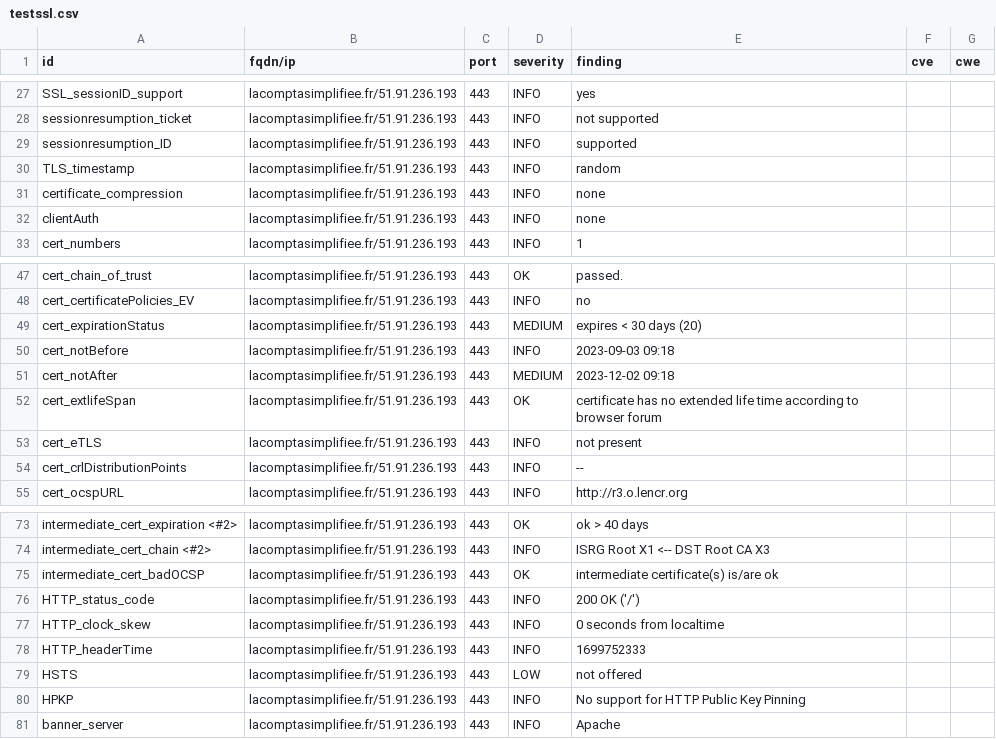
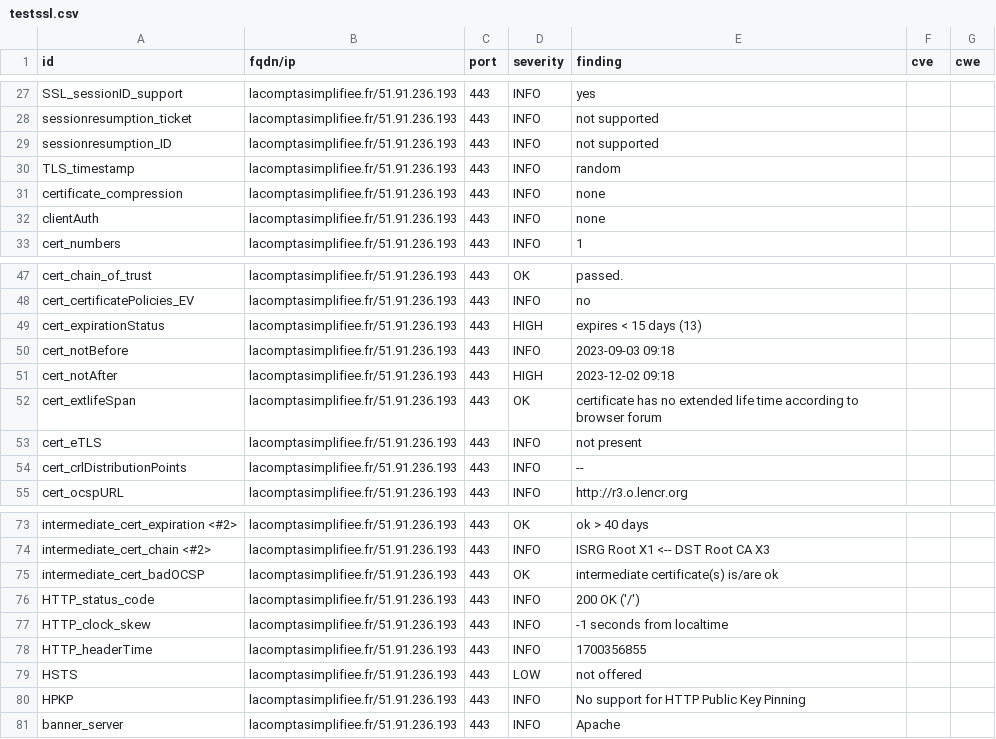
Before and after one commit to arthurzenika/dashlord-rca, a CSV file: results/aHR0cHM6Ly9sYWNvbXB0YXNpbXBsaWZpZWUuZnI=/testssl.csv, drawn as a sheet; only a part is shown, gaps mark what is left out.

```diff
--- a/results/aHR0cHM6Ly9sYWNvbXB0YXNpbXBsaWZpZWUuZnI=/testssl.csv
+++ b/results/aHR0cHM6Ly9sYWNvbXB0YXNpbXBsaWZpZWUuZnI=/testssl.csv
@@ -28,3 +28,3 @@
 "sessionresumption_ticket","lacomptasimplifiee.fr/51.91.236.193","443","INFO","not supported","",""
-"sessionresumption_ID","lacomptasimplifiee.fr/51.91.236.193","443","INFO","supported","",""
+"sessionresumption_ID","lacomptasimplifiee.fr/51.91.236.193","443","INFO","not supported","",""
 "TLS_timestamp","lacomptasimplifiee.fr/51.91.236.193","443","INFO","random","",""
@@ -48,5 +48,5 @@
 "cert_certificatePolicies_EV","lacomptasimplifiee.fr/51.91.236.193","443","INFO","no","",""
-"cert_expirationStatus","lacomptasimplifiee.fr/51.91.236.193","443","MEDIUM","expires < 30 days (20)","",""
+"cert_expirationStatus","lacomptasimplifiee.fr/51.91.236.193","443","HIGH","expires < 15 days (13)","",""
 "cert_notBefore","lacomptasimplifiee.fr/51.91.236.193","443","INFO","2023-09-03 09:18","",""
-"cert_notAfter","lacomptasimplifiee.fr/51.91.236.193","443","MEDIUM","2023-12-02 09:18","",""
+"cert_notAfter","lacomptasimplifiee.fr/51.91.236.193","443","HIGH","2023-12-02 09:18","",""
 "cert_extlifeSpan","lacomptasimplifiee.fr/51.91.236.193","443","OK","certificate has no extended life time according to browser forum","",""
@@ -76,4 +76,4 @@
 "HTTP_status_code","lacomptasimplifiee.fr/51.91.236.193","443","INFO","200 OK ('/')","",""
-"HTTP_clock_skew","lacomptasimplifiee.fr/51.91.236.193","443","INFO","0 seconds from localtime","",""
-"HTTP_headerTime","lacomptasimplifiee.fr/51.91.236.193","443","INFO","1699752333","",""
+"HTTP_clock_skew","lacomptasimplifiee.fr/51.91.236.193","443","INFO","-1 seconds from localtime","",""
+"HTTP_headerTime","lacomptasimplifiee.fr/51.91.236.193","443","INFO","1700356855","",""
 "HSTS","lacomptasimplifiee.fr/51.91.236.193","443","LOW","not offered","",""
```
Also changed, not shown: 13 other files.
